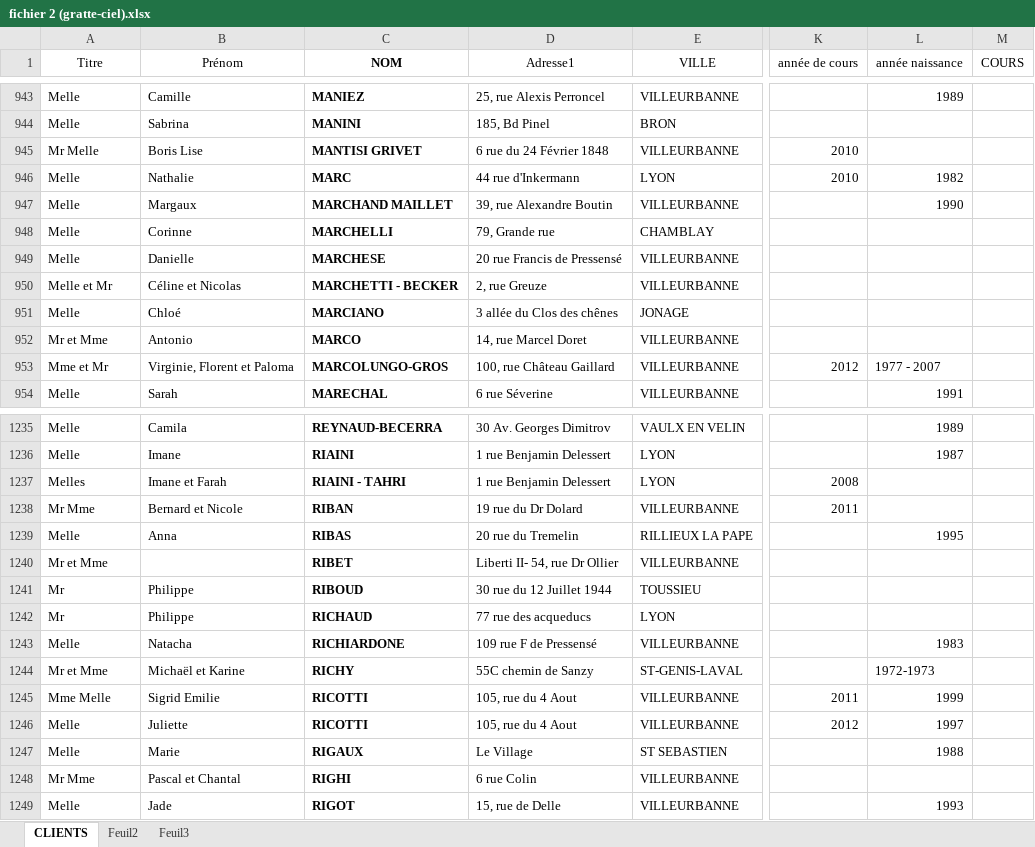
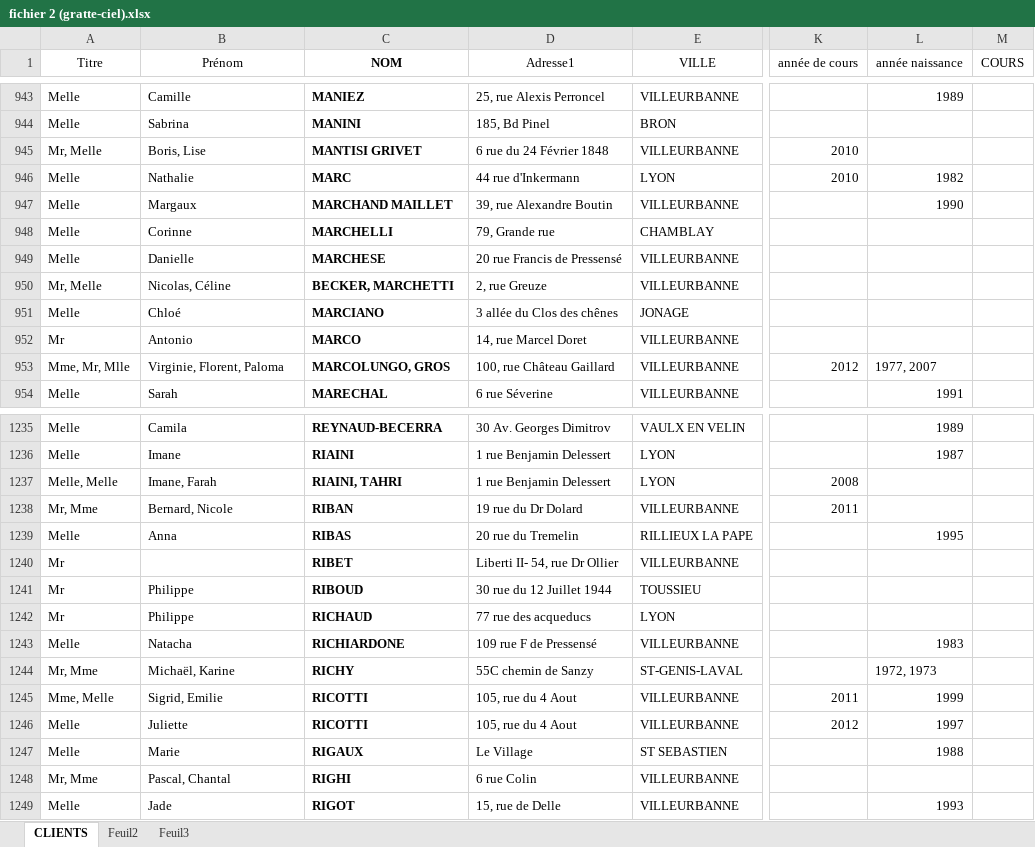
Before and after one commit to feugy/dancerm, an Excel workbook: analysis/fichier 2 (gratte-ciel).xlsx, sheet CLIENTS, drawn as a sheet; only a part is shown, gaps mark what is left out; values as stored, in another font and other column widths than the file's, no borders; the diff covers the shown part only; the diff names each change by its address in the sheet, - before the commit and + after, or states it on an @@ line.

```diff
--- a/analysis/fichier 2 (gratte-ciel).xlsx (sheet CLIENTS)
+++ b/analysis/fichier 2 (gratte-ciel).xlsx (sheet CLIENTS)
-A945 (Titre): Mr Melle
+A945 (Titre): Mr, Melle
-B945 (Prénom): Boris Lise
+B945 (Prénom): Boris, Lise
-A950 (Titre): Melle et Mr
+A950 (Titre): Mr, Melle
-B950 (Prénom): Céline et Nicolas
+B950 (Prénom): Nicolas, Céline
-C950 (NOM): MARCHETTI - BECKER
+C950 (NOM): BECKER, MARCHETTI
-A952 (Titre): Mr et Mme
+A952 (Titre): Mr
-A953 (Titre): Mme et Mr
+A953 (Titre): Mme, Mr, Mlle
-B953 (Prénom): Virginie, Florent et Paloma
+B953 (Prénom): Virginie, Florent, Paloma
-C953 (NOM): MARCOLUNGO-GROS
+C953 (NOM): MARCOLUNGO, GROS
-L953 (année naissance): 1977 - 2007
+L953 (année naissance): 1977, 2007
-A1237 (Titre): Melles
+A1237 (Titre): Melle, Melle
-B1237 (Prénom): Imane et Farah
+B1237 (Prénom): Imane, Farah
-C1237 (NOM): RIAINI - TAHRI
+C1237 (NOM): RIAINI, TAHRI
-A1238 (Titre): Mr Mme
+A1238 (Titre): Mr, Mme
-B1238 (Prénom): Bernard et Nicole
+B1238 (Prénom): Bernard, Nicole
-A1240 (Titre): Mr et Mme
+A1240 (Titre): Mr
-A1244 (Titre): Mr et Mme
+A1244 (Titre): Mr, Mme
-B1244 (Prénom): Michaël et Karine
+B1244 (Prénom): Michaël, Karine
-L1244 (année naissance): 1972-1973
+L1244 (année naissance): 1972, 1973
-A1245 (Titre): Mme Melle
+A1245 (Titre): Mme, Melle
-B1245 (Prénom): Sigrid Emilie
+B1245 (Prénom): Sigrid, Emilie
-A1248 (Titre): Mr Mme
+A1248 (Titre): Mr, Mme
-B1248 (Prénom): Pascal et Chantal
+B1248 (Prénom): Pascal, Chantal
```
Also changed, not shown: 401 edited cells and cell formats elsewhere in this sheet, analysis/fichier 1 (bons amis).xlsx, 5 other files.
